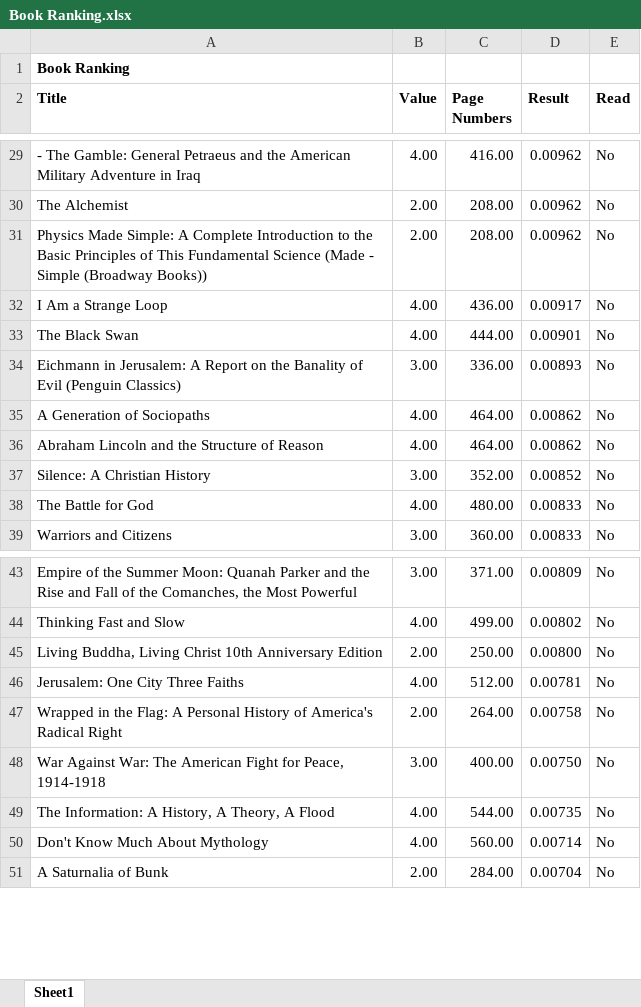
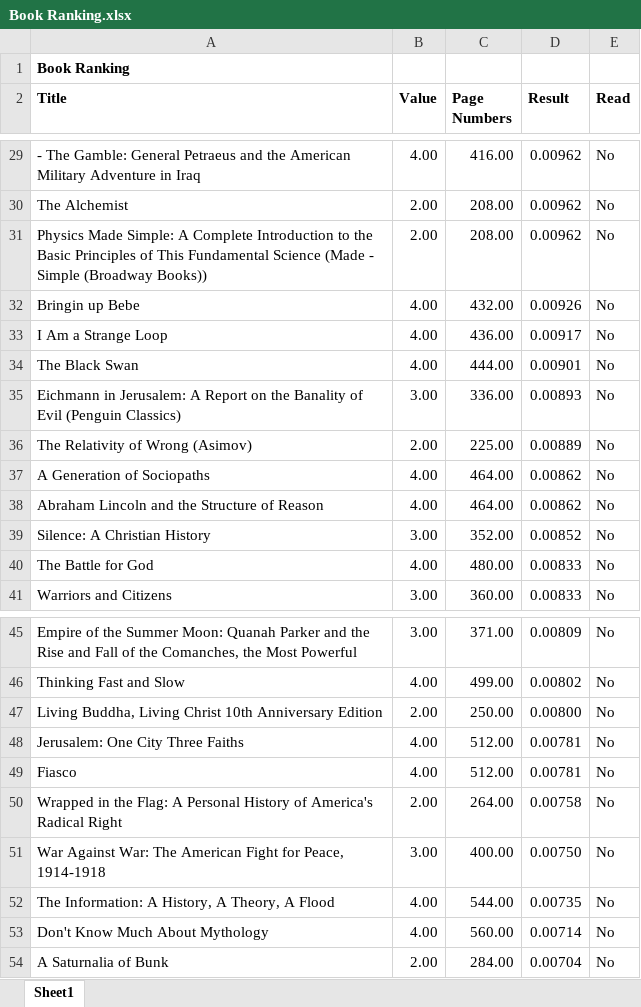
Before and after one commit to madickinson/Books-Read, an Excel workbook: Book Ranking.xlsx, sheet Sheet1, drawn as a sheet; only a part is shown, gaps mark what is left out; values as stored, in another font and other column widths than the file's, no borders; the diff names each change by its address in the sheet, - before the commit and + after, or states it on an @@ line.

Commit message:
Added  books to book ranking

```diff
--- a/Book Ranking.xlsx (sheet Sheet1)
+++ b/Book Ranking.xlsx (sheet Sheet1)
+row 32: Bringin up Bebe | 4.00 | 432.00 | 0.00926 | No
+row 36: The Relativity of Wrong (Asimov) | 2.00 | 225.00 | 0.00889 | No
+row 49: Fiasco | 4.00 | 512.00 | 0.00781 | No
```
Also changed, not shown: formulas that keep their value.
